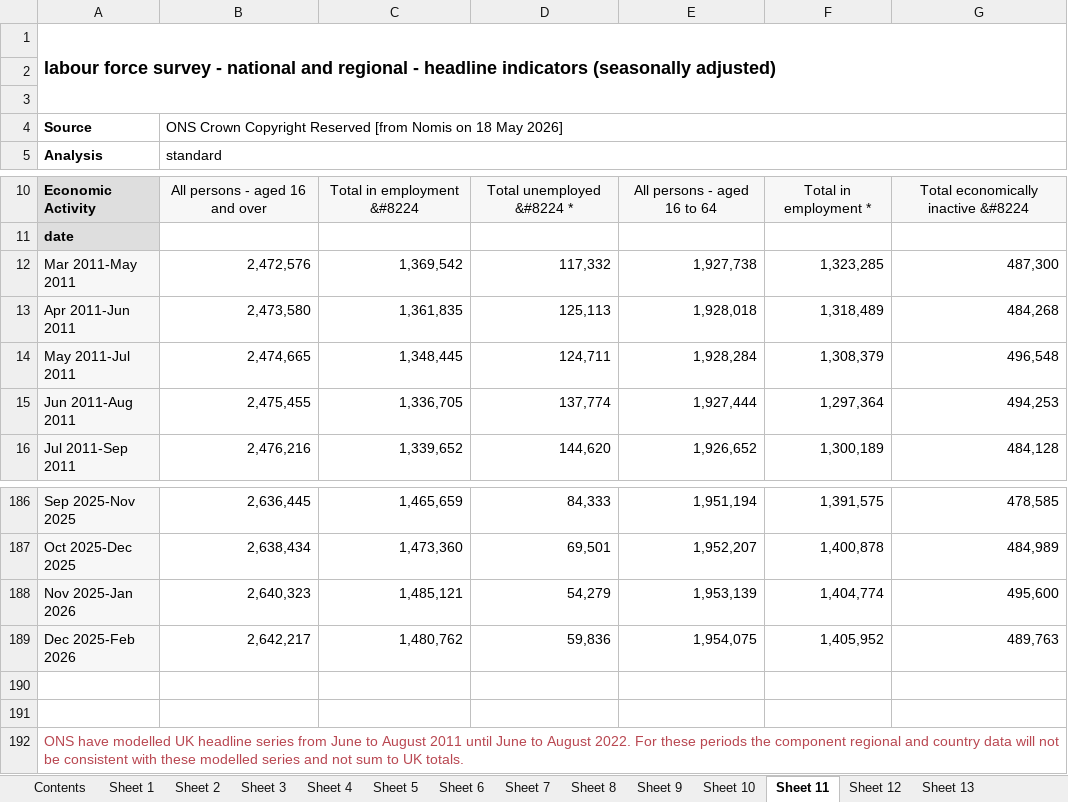
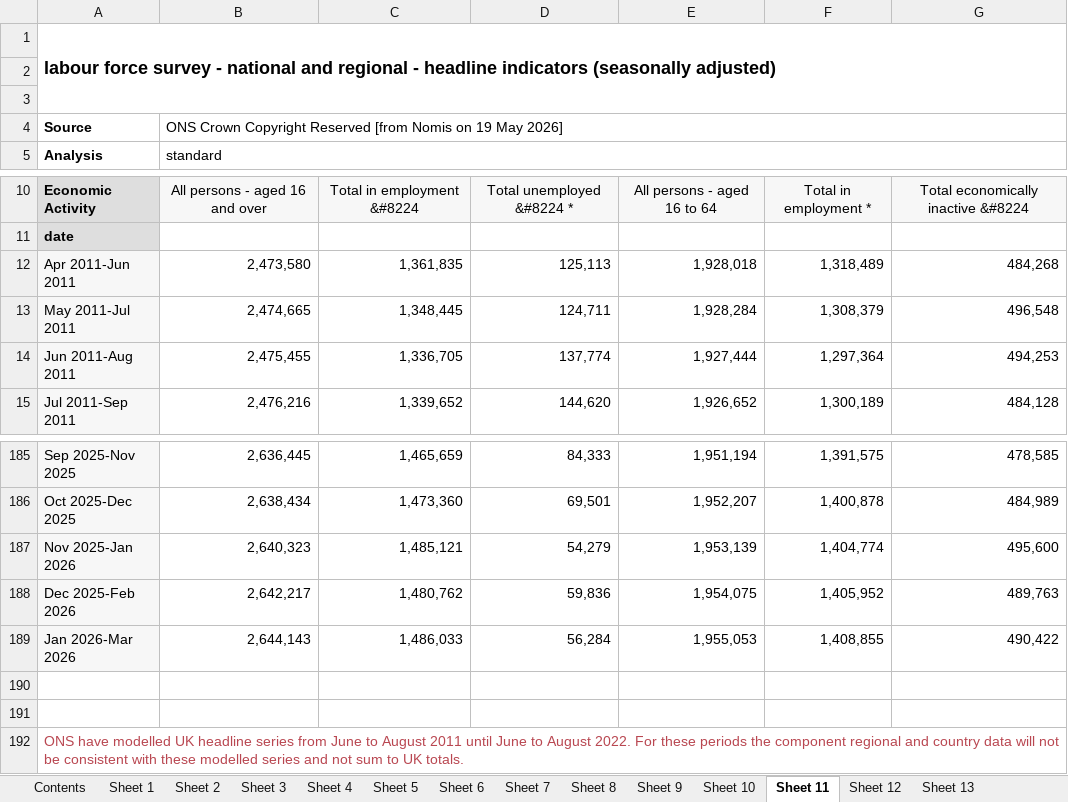
Before and after one commit to SGM-Econ/Regional-Labour-Market, an Excel workbook: data/nomis_latest.xlsx, sheet Sheet 11, drawn as a sheet; only a part is shown, gaps mark what is left out; values as stored, in another font and other column widths than the file's, no borders; charts and pictures not drawn; removed rows and columns are numbered as before the commit, all else as after; the diff names each change by its address in the sheet, - before the commit and + after, or states it on an @@ line.

```diff
--- a/data/nomis_latest.xlsx (sheet Sheet 11)
+++ b/data/nomis_latest.xlsx (sheet Sheet 11)
-B4: …Nomis on 18 May 2026]
+B4: …Nomis on 19 May 2026]
-row 12: Mar 2011-May 2011 | 2,472,576 | 1,369,542 | 117,332 | 1,927,738 | 1,323,285 | 487,300
+row 189: Jan 2026-Mar 2026 | 2,644,143 | 1,486,033 | 56,284 | 1,955,053 | 1,408,855 | 490,422
```
Also changed, not shown: sheet Sheet 13, sheet Sheet 2, sheet Sheet 10, sheet Sheet 5, sheet Sheet 12, sheet Sheet 4, 7 more sheets.
